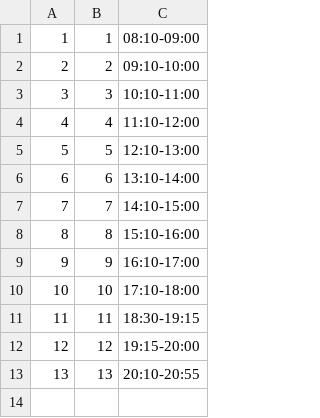
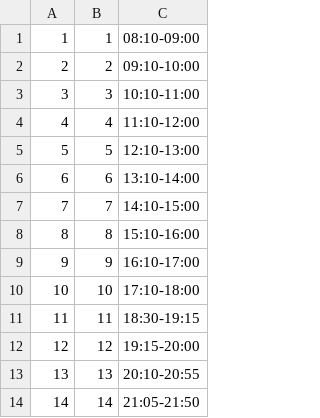
Before and after one commit to Yukaii/CrawlerMaster, a CSV file: lib/course_period/data/knu.csv, drawn as a sheet.

Commit message:
fix knu crawler & period

```diff
--- a/lib/course_period/data/knu.csv
+++ b/lib/course_period/data/knu.csv
@@ -13 +13,2 @@
 13,13,20:10-20:55
+14,14,21:05-21:50
```
Also changed, not shown: 1 other file.
